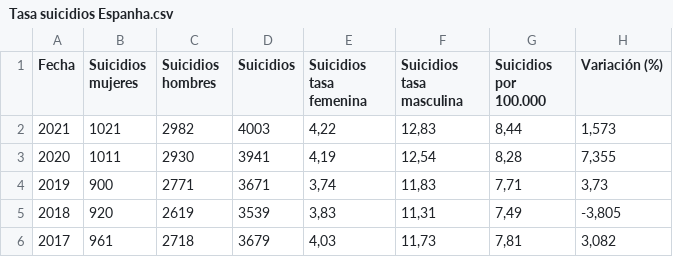
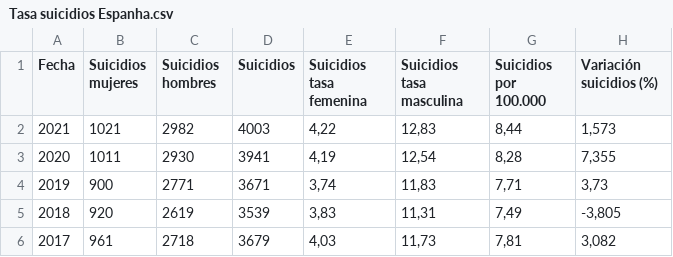
Before and after one commit to Rotciv1092/notebooks, a CSV file: Tasa suicidios Espanha.csv, drawn as a sheet; only a part is shown.

Commit message:
Update Tasa suicidios Espanha.csv

```diff
--- a/Tasa suicidios Espanha.csv
+++ b/Tasa suicidios Espanha.csv
@@ -1,2 +1,2 @@
-Fecha,Suicidios mujeres,Suicidios hombres,Suicidios,Suicidios tasa femenina,Suicidios tasa masculina,Suicidios por 100.000,Variación (%)
+Fecha,Suicidios mujeres,Suicidios hombres,Suicidios,Suicidios tasa femenina,Suicidios tasa masculina,Suicidios por 100.000,Variación suicidios (%)
 2021,1021,2982,4003,"4,22","12,83","8,44","1,573"
```
